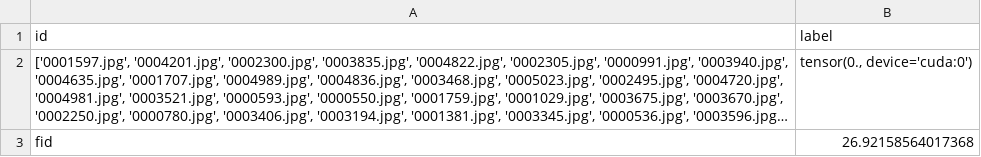
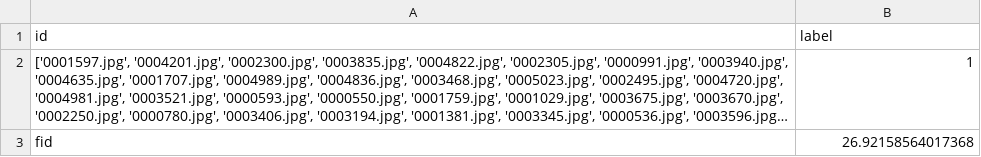
Before and after one commit to ZyphyRiley/CPEN455HW-2023W2, a CSV file: submission.csv, drawn as a sheet; long unchanged cells end in …; the diff names each change by its address in the sheet, - before the commit and + after, or states it on an @@ line.

Commit message:
uploading submission

```diff
--- a/submission.csv
+++ b/submission.csv
-B2 (label): tensor(0., device='cuda:0')
+B2 (label): 1
```
Also changed, not shown: 1 other file.
